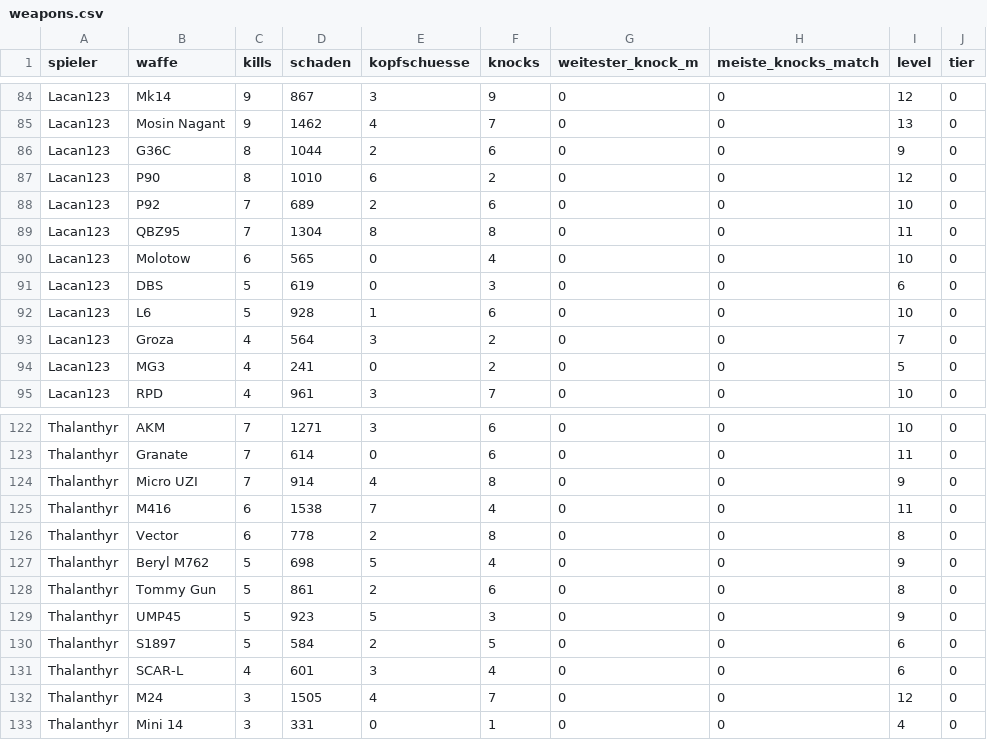
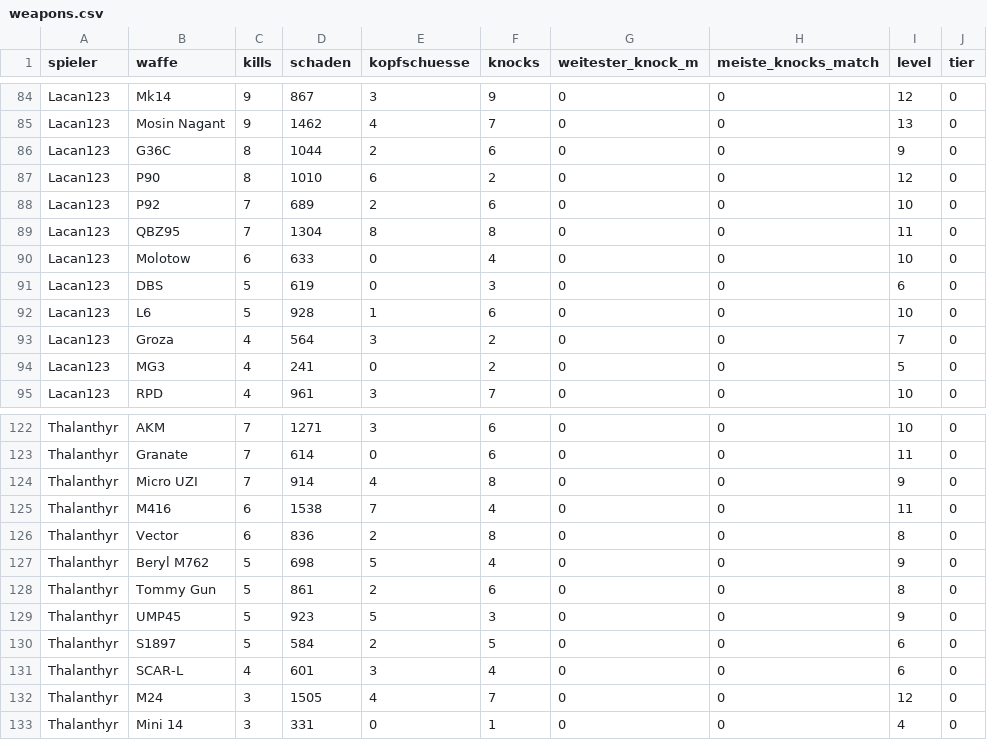
Before and after one commit to realembo88/S-404, a CSV file: weapons.csv, drawn as a sheet; only a part is shown, gaps mark what is left out; the diff covers the shown part only.

```diff
--- a/weapons.csv
+++ b/weapons.csv
@@ -89,3 +89,3 @@ Lacan123;P92;7;689;2;6;0;0;10;0
 Lacan123;QBZ95;7;1304;8;8;0;0;11;0
-Lacan123;Molotow;6;565;0;4;0;0;10;0
+Lacan123;Molotow;6;633;0;4;0;0;10;0
 Lacan123;DBS;5;619;0;3;0;0;6;0
@@ -125,3 +125,3 @@ Thalanthyr;Micro UZI;7;914;4;8;0;0;9;0
 Thalanthyr;M416;6;1538;7;4;0;0;11;0
-Thalanthyr;Vector;6;778;2;8;0;0;8;0
+Thalanthyr;Vector;6;836;2;8;0;0;8;0
 Thalanthyr;Beryl M762;5;698;5;4;0;0;9;0
```
Also changed, not shown: 2 added rows, 2 removed rows and 38 edited cells elsewhere in this file, pubg_matches.csv, 1 other file.
